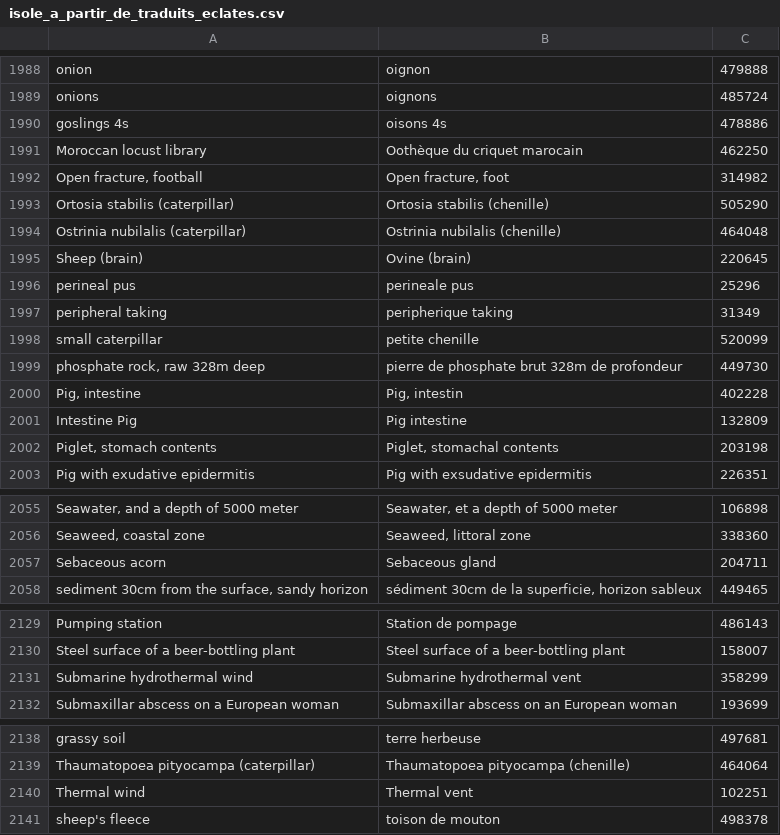
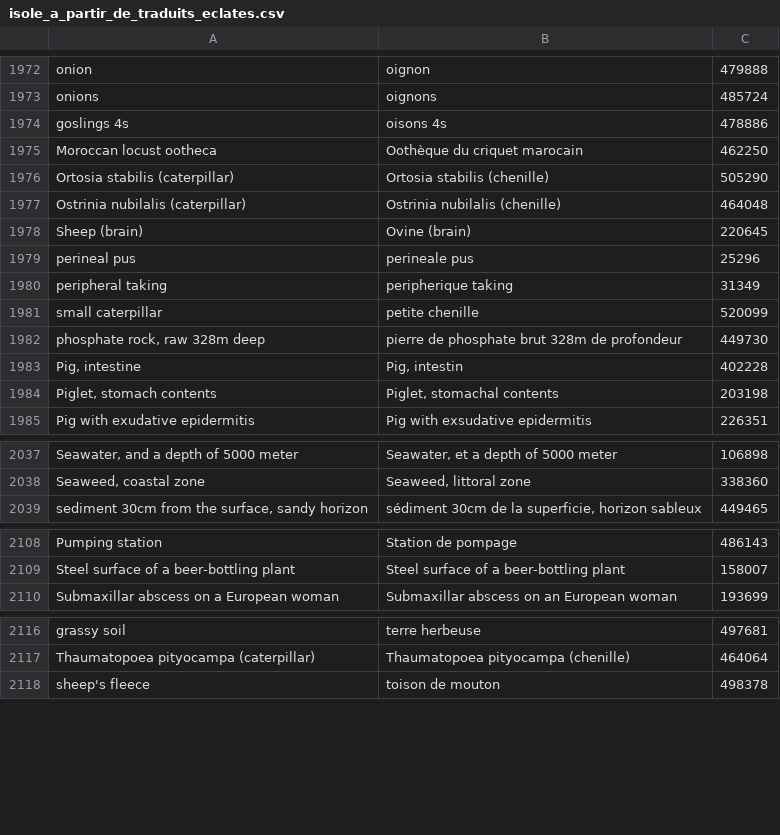
Before and after one commit to bhagavadgitadu22/BRCLimsCuration, a CSV file: curation_bloc_3/50_isolats/isole_a_partir_de_traduits_eclates.csv (was curation_bloc_3/60_isolats/isole_a_partir_de_traduits_eclates.csv), drawn as a sheet; only a part is shown, gaps mark what is left out; the diff covers the shown part only.

```diff
--- a/curation_bloc_3/60_isolats/isole_a_partir_de_traduits_eclates.csv
+++ b/curation_bloc_3/50_isolats/isole_a_partir_de_traduits_eclates.csv
@@ -1990,4 +1974,3 @@ onions|oignons|485724
 goslings 4s|oisons 4s|478886
-Moroccan locust library|Oothèque du criquet marocain|462250
-Open fracture, football|Open fracture, foot|314982
+Moroccan locust ootheca|Oothèque du criquet marocain|462250
 Ortosia stabilis (caterpillar)|Ortosia stabilis (chenille)|505290
@@ -2000,3 +1983,2 @@ phosphate rock, raw 328m deep|pierre de phosphate brut  328m de profondeur|44973
 Pig, intestine|Pig, intestin|402228
-Intestine Pig|Pig intestine|132809
 Piglet, stomach contents|Piglet, stomachal contents|203198
@@ -2056,3 +2038,2 @@ Seawater, and a depth of 5000 meter|Seawater, et a depth of 5000 meter|106898
 Seaweed, coastal zone|Seaweed, littoral zone|338360
-Sebaceous acorn|Sebaceous gland|204711
 sediment 30cm from the surface, sandy horizon|sédiment 30cm de la superficie, horizon sableux|449465
@@ -2130,3 +2109,2 @@ Pumping station|Station de pompage|486143
 Steel surface of a beer-bottling plant|Steel surface of a  beer-bottling plant|158007
-Submarine hydrothermal wind|Submarine hydrothermal vent|358299
 Submaxillar abscess on a European woman|Submaxillar abscess on an European woman|193699
@@ -2139,3 +2117,2 @@ grassy soil|terre herbeuse|497681
 Thaumatopoea pityocampa (caterpillar)|Thaumatopoea pityocampa (chenille)|464064
-Thermal wind|Thermal vent|102251
 sheep's fleece|toison de mouton|498378
```
Also changed, not shown: 24 removed rows elsewhere in this file, 47 other files.
